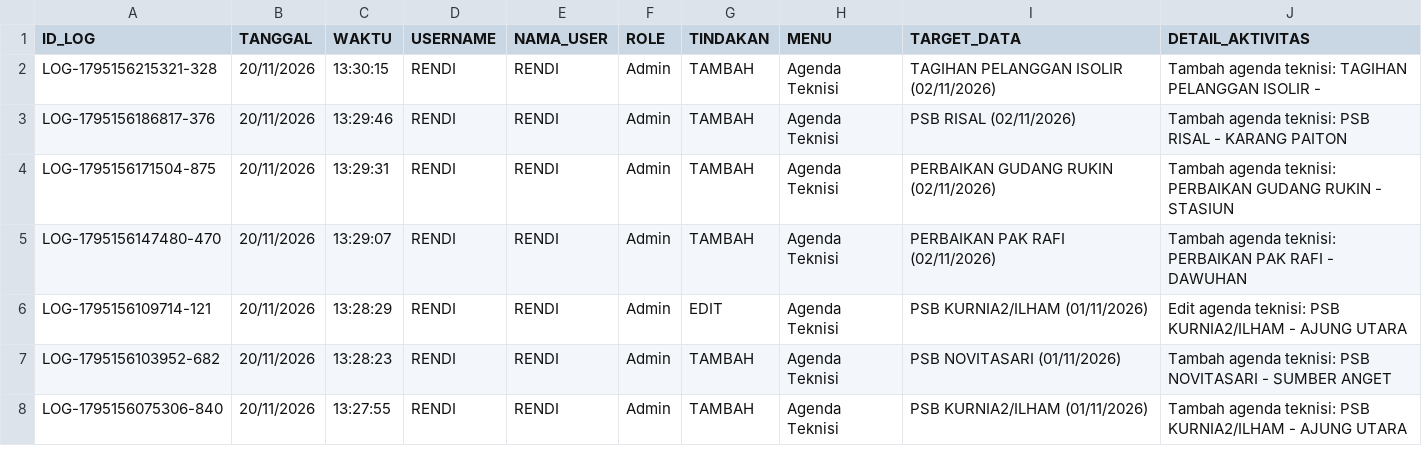
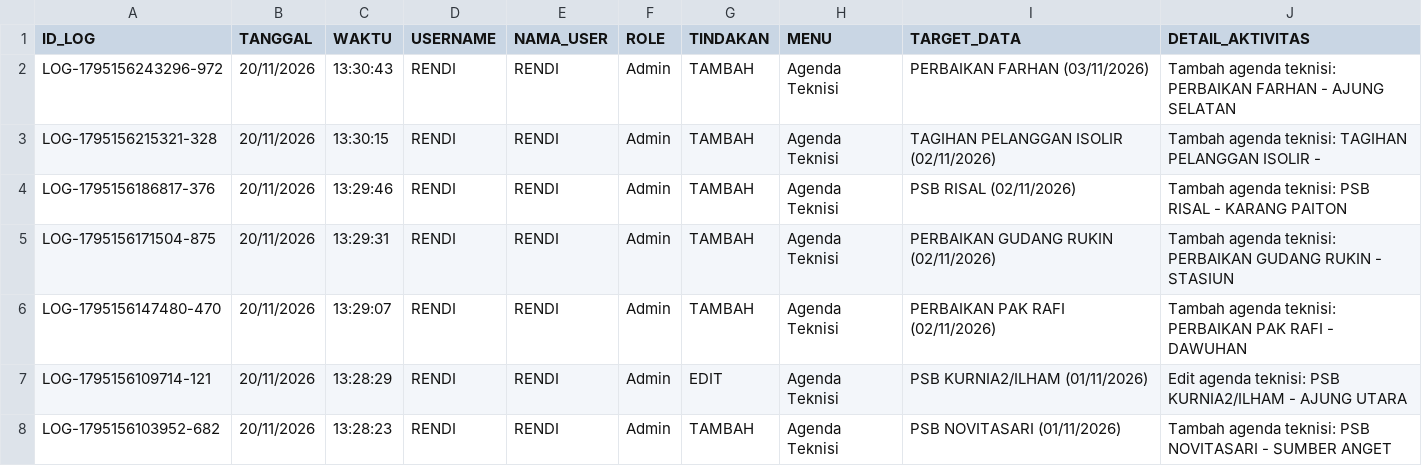
Before and after one commit to ilyasajha5-cpu/like-billing, a CSV file: database_riwayat_aktivitas.csv, drawn as a sheet; only a part is shown; the shorter side is filled out with more unchanged rows; the diff names each change by its address in the sheet, - before the commit and + after, or states it on an @@ line.

Commit message:
Fast-Sync database_riwayat_aktivitas.csv

```diff
--- a/database_riwayat_aktivitas.csv
+++ b/database_riwayat_aktivitas.csv
+row 2: LOG-1795156243296-972 | 20/11/2026 | 13:30:43 | RENDI | RENDI | Admin | TAMBAH | Agenda Teknisi | PERBAIKAN FARHAN (03/11/2026) | Tambah agenda teknisi: PERBAIKAN FARHAN - AJUNG SELATAN
```
